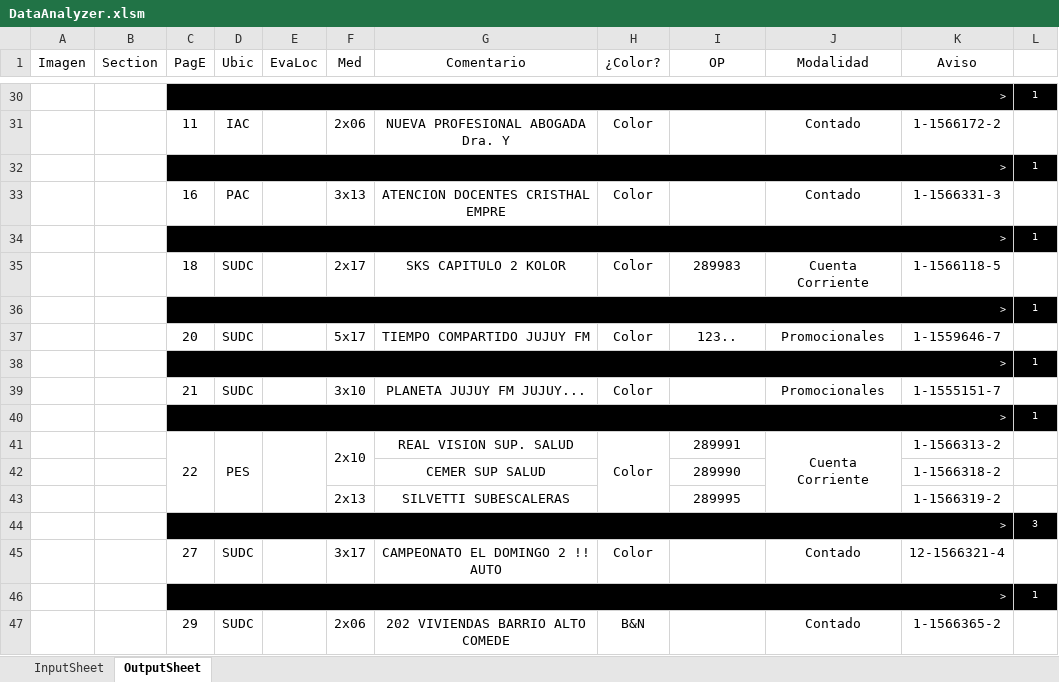
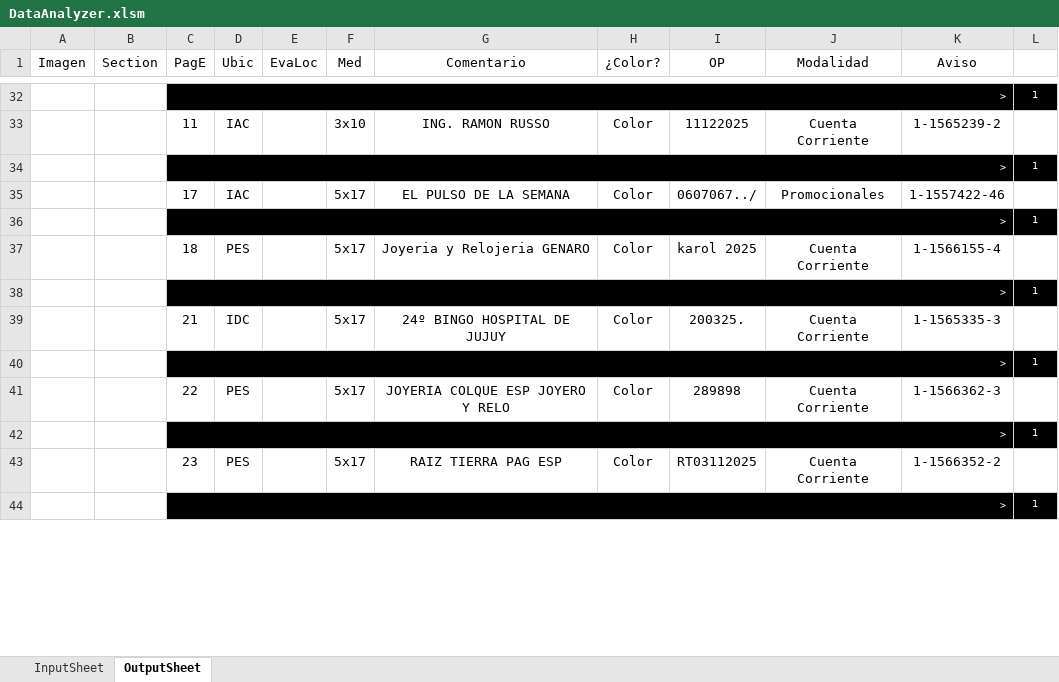
Before and after one commit to zherar7ordoya/msoffice-excel-vba, an Excel workbook: DataAnalyzer.xlsm, sheet OutputSheet, drawn as a sheet; only a part is shown, gaps mark what is left out; values as stored, in another font and other column widths than the file's, no borders; conditional formats not drawn; removed rows and columns are numbered as before the commit, all else as after; the diff covers the shown part only; the diff names each change by its address in the sheet, - before the commit and + after, or states it on an @@ line.

Commit message:
Update DataAnalyzer.xlsm

```diff
--- a/DataAnalyzer.xlsm (sheet OutputSheet)
+++ b/DataAnalyzer.xlsm (sheet OutputSheet)
-F33 (Med): 2x06
+F33 (Med): 3x10
-G33 (Comentario): NUEVA PROFESIONAL ABOGADA Dra. Y
+G33 (Comentario): ING. RAMON RUSSO
-I33 (OP): (empty)
+I33 (OP): 11122025
-J33 (Modalidad): Contado
+J33 (Modalidad): Cuenta Corriente
-K33 (Aviso): 1-1566172-2
+K33 (Aviso): 1-1565239-2
-row 33:  |  | 16 | PAC |  | 3x13 | ATENCION DOCENTES CRISTHAL EMPRE | Color |  | Contado | 1-1566331-3 | 1
+row 35:  |  | 17 | IAC |  | 5x17 | EL PULSO DE LA SEMANA | Color | 0607067../ | Promocionales | 1-1557422-46 | 1
-D37 (Ubic): SUDC
+D37 (Ubic): PES
-F37 (Med): 2x17
+F37 (Med): 5x17
-G37 (Comentario): SKS CAPITULO 2 KOLOR
+G37 (Comentario): Joyeria y Relojeria GENARO
-I37 (OP): 289983
+I37 (OP): karol 2025
-K37 (Aviso): 1-1566118-5
+K37 (Aviso): 1-1566155-4
-row 37:  |  | 20 | SUDC |  | 5x17 | TIEMPO COMPARTIDO JUJUY FM | Color | 123.. | Promocionales | 1-1559646-7 | 1
+row 39:  |  | 21 | IDC |  | 5x17 | 24º BINGO HOSPITAL DE JUJUY | Color | 200325. | Cuenta Corriente | 1-1565335-3 | 1
-row 39:  |  | 21 | SUDC |  | 3x10 | PLANETA JUJUY FM JUJUY... | Color |  | Promocionales | 1-1555151-7 | 1
+row 41:  |  | 22 | PES |  | 5x17 | JOYERIA COLQUE ESP JOYERO Y RELO | Color | 289898 | Cuenta Corriente | 1-1566362-3 | 1
-C43 (PagE): 22
+C43 (PagE): 23
-C41:C43 merged
-D41:D43 merged
-E41:E43 merged
-F43 (Med): 2x10
+F43 (Med): 5x17
-F41:F42 merged
-G43 (Comentario): REAL VISION SUP. SALUD
+G43 (Comentario): RAIZ TIERRA PAG ESP
-H41:H43 merged
-I43 (OP): 289991
+I43 (OP): RT03112025
-J41:J43 merged
-K43 (Aviso): 1-1566313-2
+K43 (Aviso): 1-1566352-2
-row 42:  |  |  |  |  |  | CEMER SUP SALUD |  | 289990 |  | 1-1566318-2 | 1
-row 43:  |  |  |  |  | 2x13 | SILVETTI SUBESCALERAS |  | 289995 |  | 1-1566319-2 | 1
-row 44:  |  | > |  |  |  |  |  |  |  |  | 3
-row 45:  |  | 27 | SUDC |  | 3x17 | CAMPEONATO EL DOMINGO 2 !! AUTO | Color |  | Contado | 12-1566321-4 | 1
-row 47:  |  | 29 | SUDC |  | 2x06 | 202 VIVIENDAS BARRIO ALTO COMEDE | B&N |  | Contado | 1-1566365-2 | 1
```
Also changed, not shown: 21 added rows, 10 removed rows, 3 moved rows, 14 edited cells and merged cells elsewhere in this sheet, hidden cells.
